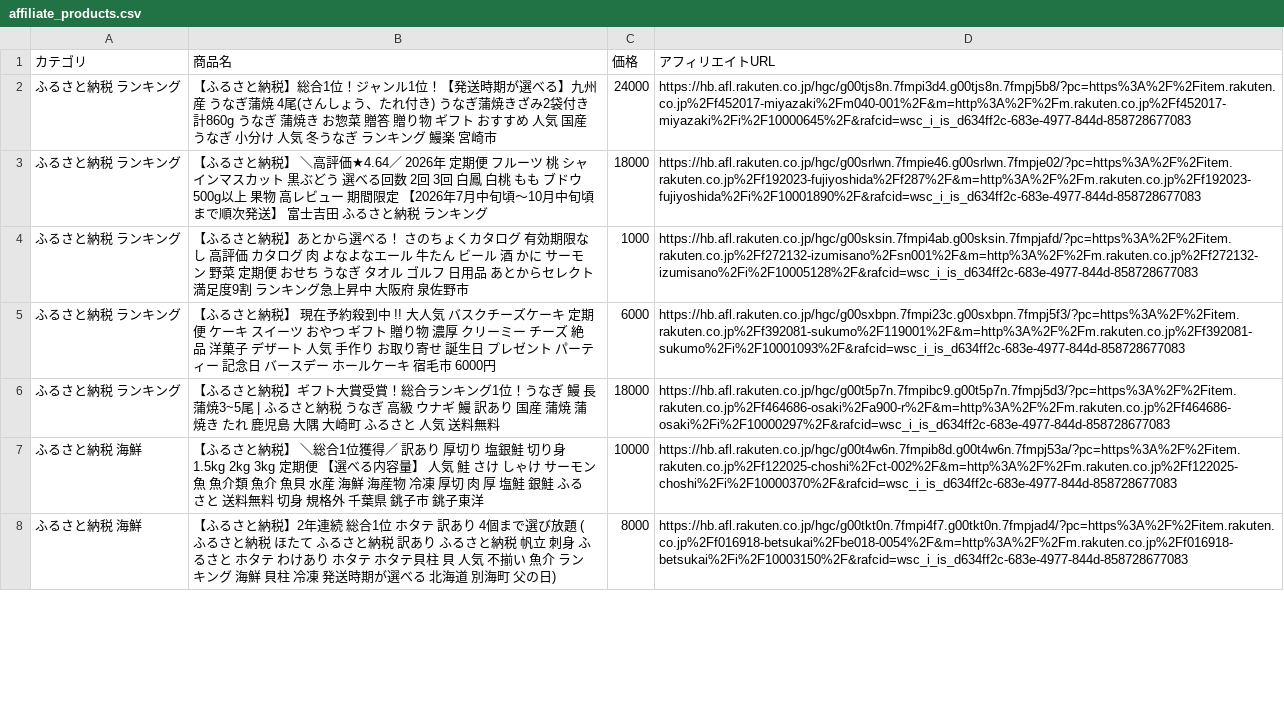
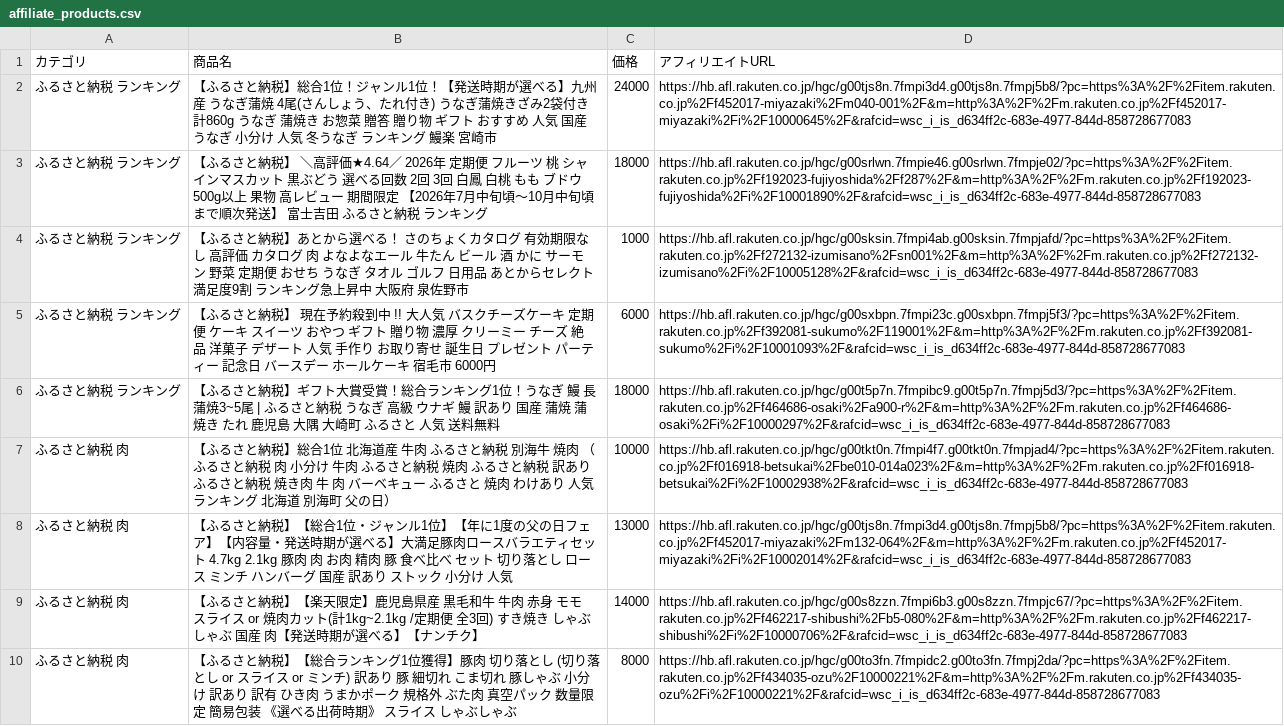
Before and after one commit to nrh44702-cell/rakuten-scraper, a CSV file: affiliate_products.csv, drawn as a sheet; only a part is shown; the diff covers the shown part only.

```diff
--- a/affiliate_products.csv
+++ b/affiliate_products.csv
@@ -6,3 +6,5 @@
 ふるさと納税 ランキング,【ふるさと納税】ギフト大賞受賞！総合ランキング1位！うなぎ 鰻 長蒲焼3~5尾 | ふるさと納税 うなぎ 高級 ウナギ 鰻 訳あり 国産 蒲焼 蒲焼き たれ 鹿児島 大隅 大崎町 ふるさと 人気 送料無料,18000,https://hb.afl.rakuten.co.jp/hgc/g00t5p7n.7fmpibc9.g00t5p7n.7fmpj5d3/?pc=https%3A%2F%2Fitem.rakuten.co.jp%2Ff464686-osaki%2Fa900-r%2F&m=http%3A%2F%2Fm.rakuten.co.jp%2Ff464686-osaki%2Fi%2F10000297%2F&rafcid=wsc_i_is_d634ff2c-683e-4977-844d-858728677083
-ふるさと納税 海鮮,【ふるさと納税】 ＼総合1位獲得／ 訳あり 厚切り 塩銀鮭 切り身 1.5kg 2kg 3kg 定期便 【選べる内容量】 人気 鮭 さけ しゃけ サーモン 魚 魚介類 魚介 魚貝 水産 海鮮 海産物 冷凍 厚切 肉 厚 塩鮭 銀鮭 ふるさと 送料無料 切身 規格外 千葉県 銚子市 銚子東洋,10000,https://hb.afl.rakuten.co.jp/hgc/g00t4w6n.7fmpib8d.g00t4w6n.7fmpj53a/?pc=https%3A%2F%2Fitem.rakuten.co.jp%2Ff122025-choshi%2Fct-002%2F&m=http%3A%2F%2Fm.rakuten.co.jp%2Ff122025-choshi%2Fi%2F10000370%2F&rafcid=wsc_i_is_d634ff2c-683e-4977-844d-858728677083
-ふるさと納税 海鮮,【ふるさと納税】2年連続 総合1位 ホタテ 訳あり 4個まで選び放題 ( ふるさと納税 ほたて ふるさと納税 訳あり ふるさと納税 帆立 刺身 ふるさと ホタテ わけあり ホタテ ホタテ貝柱 貝 人気 不揃い 魚介 ランキング 海鮮 貝柱 冷凍 発送時期が選べる 北海道 別海町 父の日),8000,https://hb.afl.rakuten.co.jp/hgc/g00tkt0n.7fmpi4f7.g00tkt0n.7fmpjad4/?pc=https%3A%2F%2Fitem.rakuten.co.jp%2Ff016918-betsukai%2Fbe018-0054%2F&m=http%3A%2F%2Fm.rakuten.co.jp%2Ff016918-betsukai%2Fi%2F10003150%2F&rafcid=wsc_i_is_d634ff2c-683e-4977-844d-858728677083
+ふるさと納税 肉,【ふるさと納税】総合1位 北海道産 牛肉 ふるさと納税 別海牛 焼肉 （ ふるさと納税 肉 小分け 牛肉 ふるさと納税 焼肉 ふるさと納税 訳あり ふるさと納税 焼き肉 牛 肉 バーベキュー ふるさと 焼肉 わけあり 人気 ランキング 北海道 別海町 父の日）,10000,https://hb.afl.rakuten.co.jp/hgc/g00tkt0n.7fmpi4f7.g00tkt0n.7fmpjad4/?pc=https%3A%2F%2Fitem.rakuten.co.jp%2Ff016918-betsukai%2Fbe010-014a023%2F&m=http%3A%2F%2Fm.rakuten.co.jp%2Ff016918-betsukai%2Fi%2F10002938%2F&rafcid=wsc_i_is_d634ff2c-683e-4977-844d-858728677083
+ふるさと納税 肉,【ふるさと納税】【総合1位・ジャンル1位】【年に1度の父の日フェア】【内容量・発送時期が選べる】大満足豚肉ロースバラエティセット 4.7kg 2.1kg 豚肉 肉 お肉 精肉 豚 食べ比べ セット 切り落とし ロース ミンチ ハンバーグ 国産 訳あり ストック 小分け 人気,13000,https://hb.afl.rakuten.co.jp/hgc/g00tjs8n.7fmpi3d4.g00tjs8n.7fmpj5b8/?pc=https%3A%2F%2Fitem.rakuten.co.jp%2Ff452017-miyazaki%2Fm132-064%2F&m=http%3A%2F%2Fm.rakuten.co.jp%2Ff452017-miyazaki%2Fi%2F10002014%2F&rafcid=wsc_i_is_d634ff2c-683e-4977-844d-858728677083
+ふるさと納税 肉,【ふるさと納税】【楽天限定】鹿児島県産 黒毛和牛 牛肉 赤身 モモ スライス or 焼肉カット(計1kg~2.1kg /定期便 全3回) すき焼き しゃぶしゃぶ 国産 肉【発送時期が選べる】【ナンチク】,14000,https://hb.afl.rakuten.co.jp/hgc/g00s8zzn.7fmpi6b3.g00s8zzn.7fmpjc67/?pc=https%3A%2F%2Fitem.rakuten.co.jp%2Ff462217-shibushi%2Fb5-080%2F&m=http%3A%2F%2Fm.rakuten.co.jp%2Ff462217-shibushi%2Fi%2F10000706%2F&rafcid=wsc_i_is_d634ff2c-683e-4977-844d-858728677083
+ふるさと納税 肉,【ふるさと納税】【総合ランキング1位獲得】豚肉 切り落とし (切り落とし or スライス or ミンチ) 訳あり 豚 細切れ こま切れ 豚しゃぶ 小分け 訳あり 訳有 ひき肉 うまかポーク 規格外 ぶた肉 真空パック 数量限定 簡易包装 《選べる出荷時期》 スライス しゃぶしゃぶ,8000,https://hb.afl.rakuten.co.jp/hgc/g00to3fn.7fmpidc2.g00to3fn.7fmpj2da/?pc=https%3A%2F%2Fitem.rakuten.co.jp%2Ff434035-ozu%2F10000221%2F&m=http%3A%2F%2Fm.rakuten.co.jp%2Ff434035-ozu%2Fi%2F10000221%2F&rafcid=wsc_i_is_d634ff2c-683e-4977-844d-858728677083
```
Also changed, not shown: 1 added row and 8 removed rows elsewhere in this file, 1 other file.
